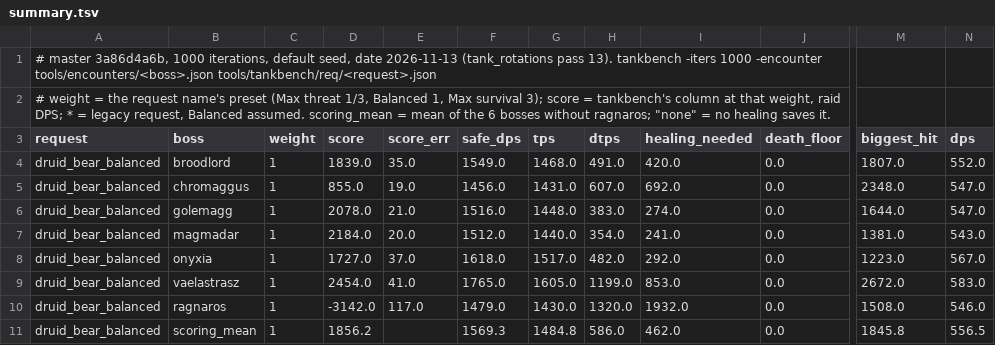
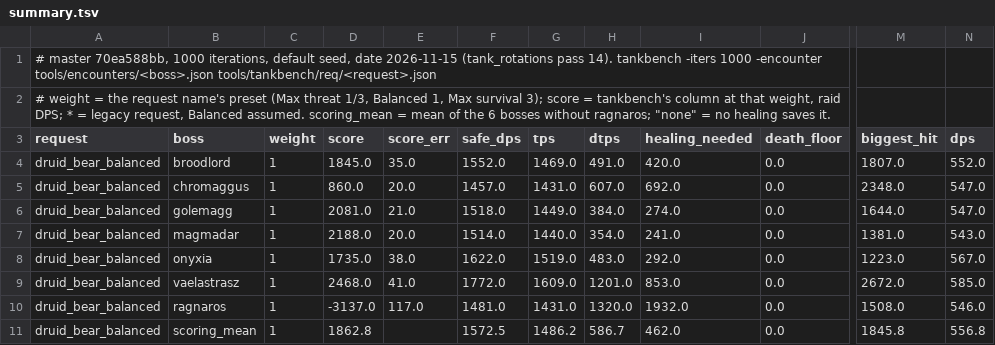
Before and after one commit to bayov/forever-sim, a TSV file: orchestration/audit/ref/tank_bench/summary.tsv, drawn as a sheet; only a part is shown, gaps mark what is left out; the diff covers the shown part only; the diff names each change by its address in the sheet, - before the commit and + after, or states it on an @@ line.

```diff
--- a/orchestration/audit/ref/tank_bench/summary.tsv
+++ b/orchestration/audit/ref/tank_bench/summary.tsv
-A1 (request): # master 3a86d4a6b, 1000 iterations, default seed, date 2026-11-13 (tank_rotations pass 13). tankbench -iters…
+A1 (request): # master 70ea588bb, 1000 iterations, default seed, date 2026-11-15 (tank_rotations pass 14). tankbench -iters…
-D4 (score): 1839.0
+D4 (score): 1845.0
-F4 (safe_dps): 1549.0
+F4 (safe_dps): 1552.0
-G4 (tps): 1468.0
+G4 (tps): 1469.0
-D5 (score): 855.0
+D5 (score): 860.0
-E5 (score_err): 19.0
+E5 (score_err): 20.0
-F5 (safe_dps): 1456.0
+F5 (safe_dps): 1457.0
-D6 (score): 2078.0
+D6 (score): 2081.0
-F6 (safe_dps): 1516.0
+F6 (safe_dps): 1518.0
-G6 (tps): 1448.0
+G6 (tps): 1449.0
-H6 (dtps): 383.0
+H6 (dtps): 384.0
-D7 (score): 2184.0
+D7 (score): 2188.0
-F7 (safe_dps): 1512.0
+F7 (safe_dps): 1514.0
-D8 (score): 1727.0
+D8 (score): 1735.0
-E8 (score_err): 37.0
+E8 (score_err): 38.0
-F8 (safe_dps): 1618.0
+F8 (safe_dps): 1622.0
-G8 (tps): 1517.0
+G8 (tps): 1519.0
-H8 (dtps): 482.0
+H8 (dtps): 483.0
-D9 (score): 2454.0
+D9 (score): 2468.0
-F9 (safe_dps): 1765.0
+F9 (safe_dps): 1772.0
-G9 (tps): 1605.0
+G9 (tps): 1609.0
-H9 (dtps): 1199.0
+H9 (dtps): 1201.0
-N9 (dps): 583.0
+N9 (dps): 585.0
-D10 (score): -3142.0
+D10 (score): -3137.0
-F10 (safe_dps): 1479.0
+F10 (safe_dps): 1481.0
-G10 (tps): 1430.0
+G10 (tps): 1431.0
-D11 (score): 1856.2
+D11 (score): 1862.8
-F11 (safe_dps): 1569.3
+F11 (safe_dps): 1572.5
-G11 (tps): 1484.8
+G11 (tps): 1486.2
-H11 (dtps): 586.0
+H11 (dtps): 586.7
-N11 (dps): 556.5
+N11 (dps): 556.8
```
Also changed, not shown: 78 edited cells elsewhere in this file, orchestration/audit/ref/shared/summary.tsv, orchestration/audit/ref/tank_fairness/summary.tsv, 37 other files.
